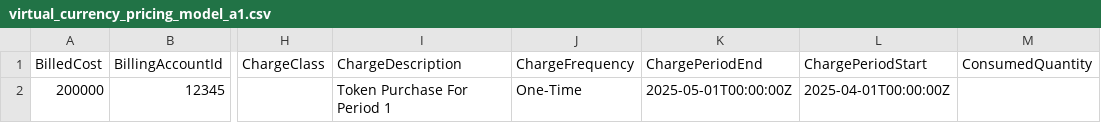
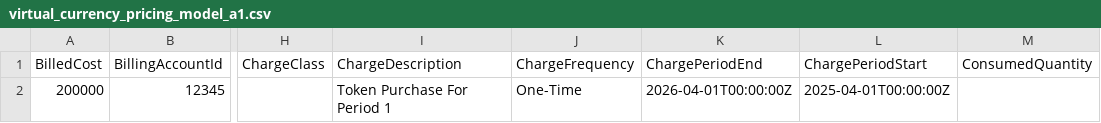
Before and after one commit to FinOps-Open-Cost-and-Usage-Spec/FOCUS_Spec, a CSV file: specification/data/saas_examples/virtual_currency_pricing_model_a1.csv, drawn as a sheet; only a part is shown, gaps mark what is left out; the diff names each change by its address in the sheet, - before the commit and + after, or states it on an @@ line.

Commit message:
Add files via upload

```diff
--- a/specification/data/saas_examples/virtual_currency_pricing_model_a1.csv
+++ b/specification/data/saas_examples/virtual_currency_pricing_model_a1.csv
-K2 (ChargePeriodEnd): 2025-05-01T00:00:00Z
+K2 (ChargePeriodEnd): 2026-04-01T00:00:00Z
```
